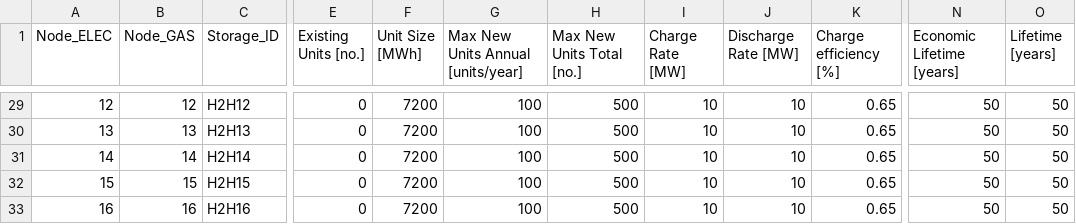
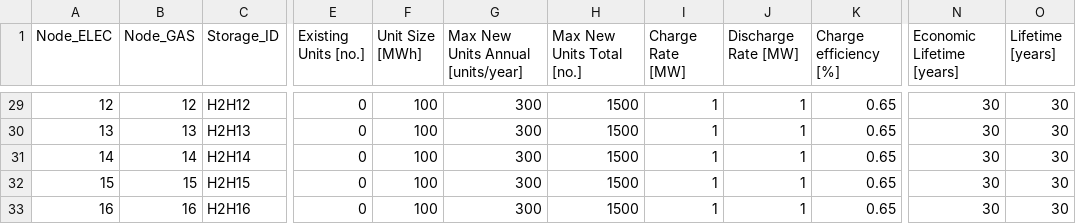
Before and after one commit to Stanford-EAO/BRIDGES_for_CA, a CSV file: Data/Storage_HEATNetwork.csv, drawn as a sheet; only a part is shown, gaps mark what is left out; the diff covers the shown part only; the diff names each change by its address in the sheet, - before the commit and + after, or states it on an @@ line.

```diff
--- a/Data/Storage_HEATNetwork.csv
+++ b/Data/Storage_HEATNetwork.csv
-F29:F33 (Unit Size [MWh]): 7200
+F29:F33 (Unit Size [MWh]): 100
-G29:G33: 100
+G29:G33: 300
-H29:H33 (Max New Units Total [no.]): 500
+H29:H33 (Max New Units Total [no.]): 1500
-I29:I33 (Charge Rate [MW]): 10
+I29:I33 (Charge Rate [MW]): 1
-J29:J33 (Discharge Rate [MW]): 10
+J29:J33 (Discharge Rate [MW]): 1
-N29:N33 (Economic Lifetime [years]): 50
+N29:N33 (Economic Lifetime [years]): 30
-O29:O33 (Lifetime [years]): 50
+O29:O33 (Lifetime [years]): 30
```
Also changed, not shown: 93 edited cells elsewhere in this file, Data/CAPEXLookup.csv, Data/FOMLookup.csv, 2 other files.
